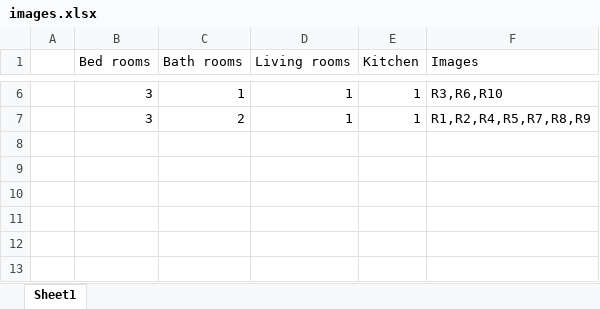
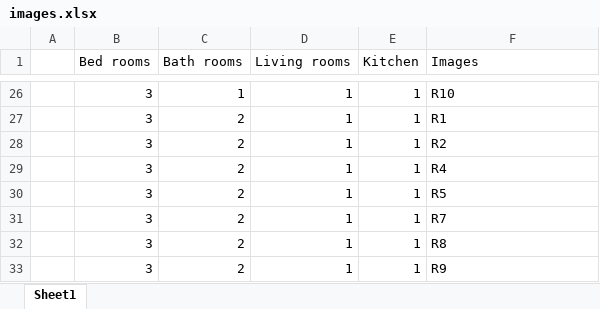
Before and after one commit to Geethanimal/House-Plan-Master, an Excel workbook: Dataset/3D plans/images.xlsx, sheet Sheet1, drawn as a sheet; only a part is shown, gaps mark what is left out; values as stored, in another font and other column widths than the file's, no borders; addresses are those after the commit; the diff covers the shown part only; the diff names each change by its address in the sheet, - before the commit and + after, or states it on an @@ line.

```diff
--- a/Dataset/3D plans/images.xlsx (sheet Sheet1)
+++ b/Dataset/3D plans/images.xlsx (sheet Sheet1)
-F26 (Images): R3,R6,R10
+F26 (Images): R10
-F27 (Images): R1,R2,R4,R5,R7,R8,R9
+F27 (Images): R1
+row 28:  | 3 | 2 | 1 | 1 | R2
+row 29:  | 3 | 2 | 1 | 1 | R4
+row 30:  | 3 | 2 | 1 | 1 | R5
+row 31:  | 3 | 2 | 1 | 1 | R7
+row 32:  | 3 | 2 | 1 | 1 | R8
+row 33:  | 3 | 2 | 1 | 1 | R9
```
Also changed, not shown: 20 added rows and 4 edited cells elsewhere in this sheet.
